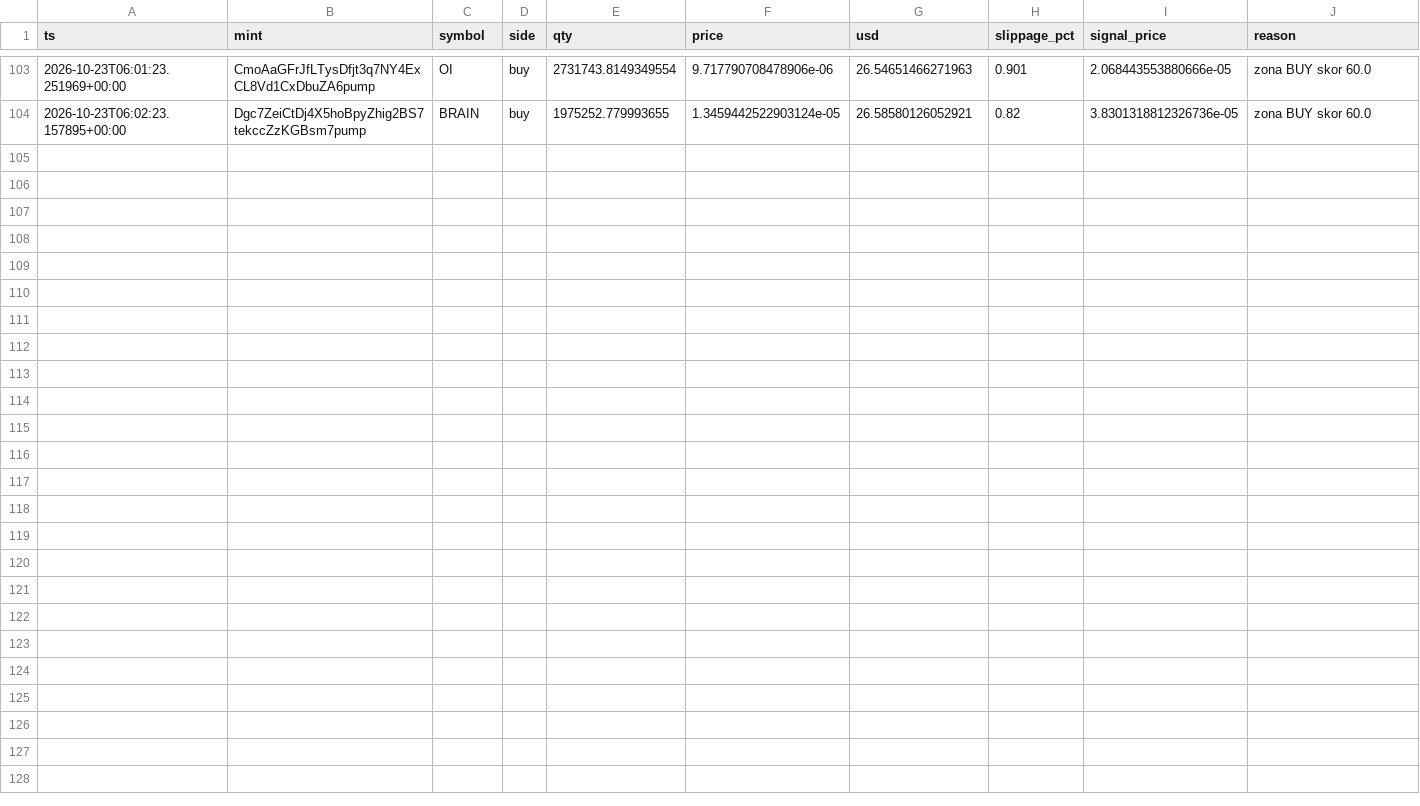
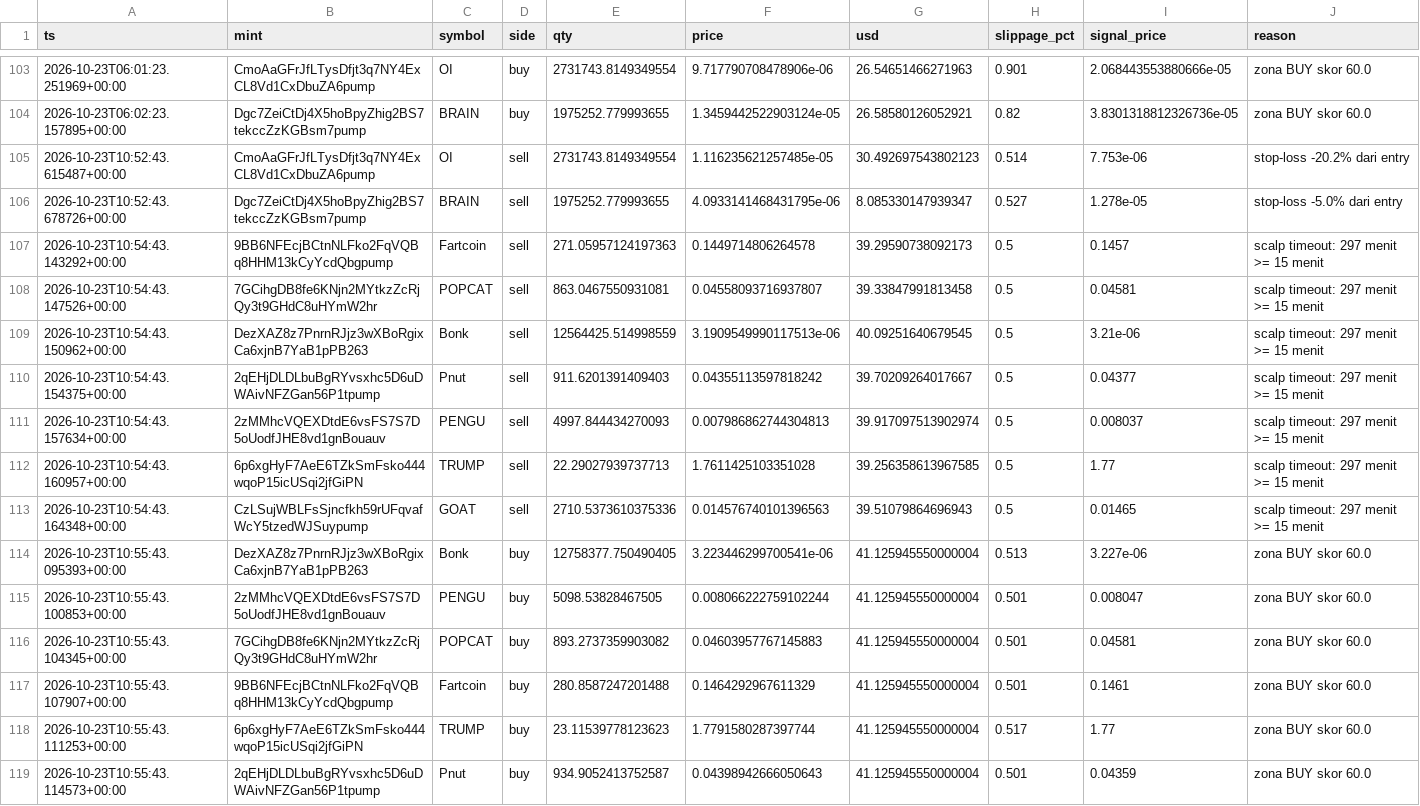
Before and after one commit to muhammadekonugroho4-spec/MEME-COIN-RADAR, a CSV file: data/portfolio/trades.csv, drawn as a sheet; only a part is shown, gaps mark what is left out; the diff names each change by its address in the sheet, - before the commit and + after, or states it on an @@ line.

Commit message:
paper: trade cycle 2026-10-23-11:02

```diff
--- a/data/portfolio/trades.csv
+++ b/data/portfolio/trades.csv
+row 105: 2026-10-23T10:52:43.615487+00:00 | CmoAaGFrJfLTysDfjt3q7NY4ExCL8Vd1CxDbuZA6pump | OI | sell | 2731743.8149349554 | 1.116235621257485e-05 | 30.492697543802123 | 0.514 | 7.753e-06 | stop-loss -20.2% dari entry
+row 106: 2026-10-23T10:52:43.678726+00:00 | Dgc7ZeiCtDj4X5hoBpyZhig2BS7tekccZzKGBsm7pump | BRAIN | sell | 1975252.779993655 | 4.0933141468431795e-06 | 8.085330147939347 | 0.527 | 1.278e-05 | stop-loss -5.0% dari entry
+row 107: 2026-10-23T10:54:43.143292+00:00 | 9BB6NFEcjBCtnNLFko2FqVQBq8HHM13kCyYcdQbgpump | Fartcoin | sell | 271.05957124197363 | 0.1449714806264578 | 39.29590738092173 | 0.5 | 0.1457 | scalp timeout: 297 menit >= 15 menit
+row 108: 2026-10-23T10:54:43.147526+00:00 | 7GCihgDB8fe6KNjn2MYtkzZcRjQy3t9GHdC8uHYmW2hr | POPCAT | sell | 863.0467550931081 | 0.04558093716937807 | 39.33847991813458 | 0.5 | 0.04581 | scalp timeout: 297 menit >= 15 menit
+row 109: 2026-10-23T10:54:43.150962+00:00 | DezXAZ8z7PnrnRJjz3wXBoRgixCa6xjnB7YaB1pPB263 | Bonk | sell | 12564425.514998559 | 3.1909549990117513e-06 | 40.09251640679545 | 0.5 | 3.21e-06 | scalp timeout: 297 menit >= 15 menit
+row 110: 2026-10-23T10:54:43.154375+00:00 | 2qEHjDLDLbuBgRYvsxhc5D6uDWAivNFZGan56P1tpump | Pnut | sell | 911.6201391409403 | 0.04355113597818242 | 39.70209264017667 | 0.5 | 0.04377 | scalp timeout: 297 menit >= 15 menit
+row 111: 2026-10-23T10:54:43.157634+00:00 | 2zMMhcVQEXDtdE6vsFS7S7D5oUodfJHE8vd1gnBouauv | PENGU | sell | 4997.844434270093 | 0.007986862744304813 | 39.917097513902974 | 0.5 | 0.008037 | scalp timeout: 297 menit >= 15 menit
+row 112: 2026-10-23T10:54:43.160957+00:00 | 6p6xgHyF7AeE6TZkSmFsko444wqoP15icUSqi2jfGiPN | TRUMP | sell | 22.29027939737713 | 1.7611425103351028 | 39.256358613967585 | 0.5 | 1.77 | scalp timeout: 297 menit >= 15 menit
+row 113: 2026-10-23T10:54:43.164348+00:00 | CzLSujWBLFsSjncfkh59rUFqvafWcY5tzedWJSuypump | GOAT | sell | 2710.5373610375336 | 0.014576740101396563 | 39.51079864696943 | 0.5 | 0.01465 | scalp timeout: 297 menit >= 15 menit
+row 114: 2026-10-23T10:55:43.095393+00:00 | DezXAZ8z7PnrnRJjz3wXBoRgixCa6xjnB7YaB1pPB263 | Bonk | buy | 12758377.750490405 | 3.223446299700541e-06 | 41.125945550000004 | 0.513 | 3.227e-06 | zona BUY skor 60.0
+row 115: 2026-10-23T10:55:43.100853+00:00 | 2zMMhcVQEXDtdE6vsFS7S7D5oUodfJHE8vd1gnBouauv | PENGU | buy | 5098.53828467505 | 0.008066222759102244 | 41.125945550000004 | 0.501 | 0.008047 | zona BUY skor 60.0
+row 116: 2026-10-23T10:55:43.104345+00:00 | 7GCihgDB8fe6KNjn2MYtkzZcRjQy3t9GHdC8uHYmW2hr | POPCAT | buy | 893.2737359903082 | 0.04603957767145883 | 41.125945550000004 | 0.501 | 0.04581 | zona BUY skor 60.0
+row 117: 2026-10-23T10:55:43.107907+00:00 | 9BB6NFEcjBCtnNLFko2FqVQBq8HHM13kCyYcdQbgpump | Fartcoin | buy | 280.8587247201488 | 0.1464292967611329 | 41.125945550000004 | 0.501 | 0.1461 | zona BUY skor 60.0
+row 118: 2026-10-23T10:55:43.111253+00:00 | 6p6xgHyF7AeE6TZkSmFsko444wqoP15icUSqi2jfGiPN | TRUMP | buy | 23.11539778123623 | 1.7791580287397744 | 41.125945550000004 | 0.517 | 1.77 | zona BUY skor 60.0
+row 119: 2026-10-23T10:55:43.114573+00:00 | 2qEHjDLDLbuBgRYvsxhc5D6uDWAivNFZGan56P1tpump | Pnut | buy | 934.9052413752587 | 0.04398942666050643 | 41.125945550000004 | 0.501 | 0.04359 | zona BUY skor 60.0
```
Also changed, not shown: data/portfolio/equity.csv, 2 other files.
